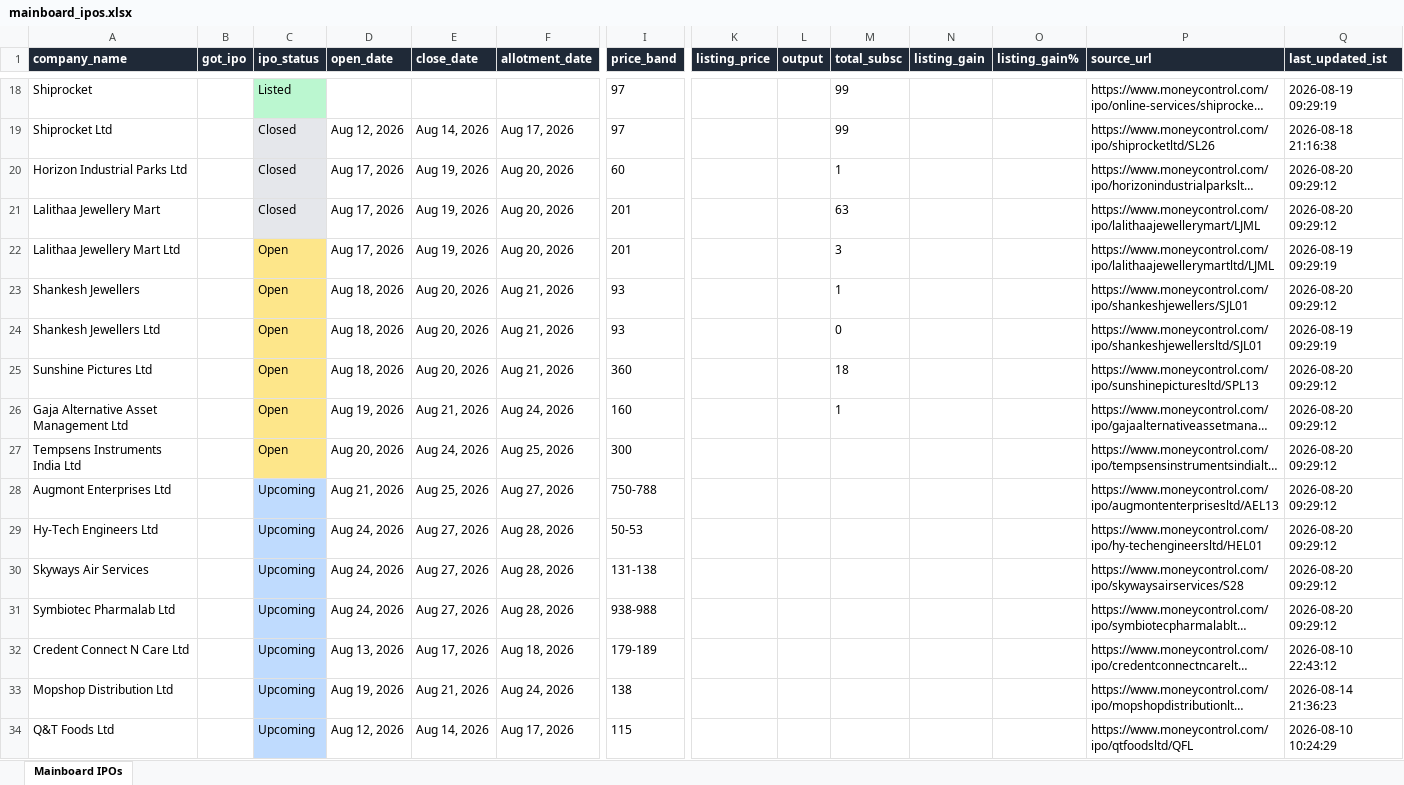
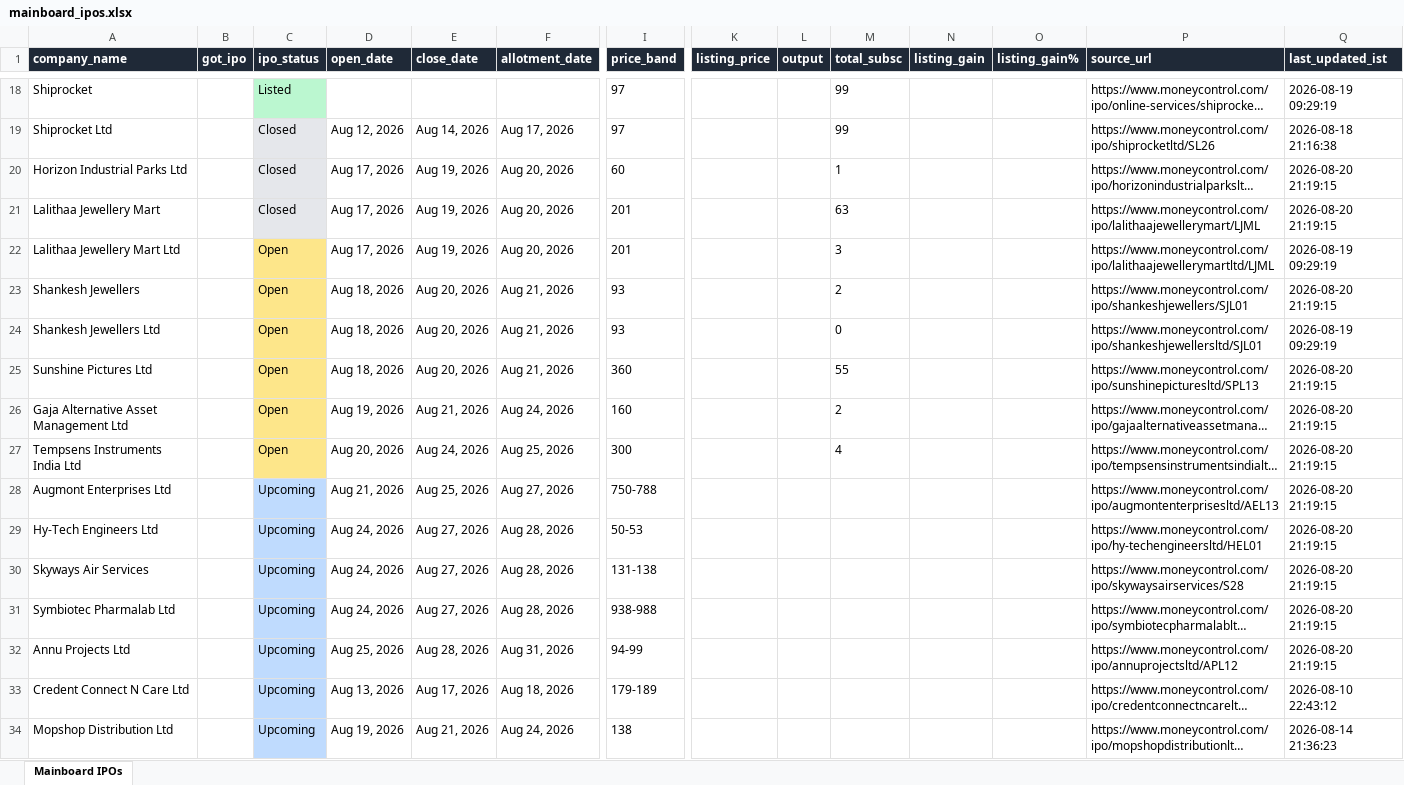
Before and after one commit to ArmanGrewal007/stonks, an Excel workbook: data/mainboard_ipos.xlsx, sheet Mainboard IPOs, drawn as a sheet; only a part is shown, gaps mark what is left out; the shorter side is filled out with more unchanged rows; long unchanged cells end in …; values as stored, in another font and other column widths than the file's, no borders; rows hold the shown columns only; the diff names each change by its address in the sheet, - before the commit and + after, or states it on an @@ line.

```diff
--- a/data/mainboard_ipos.xlsx (sheet Mainboard IPOs)
+++ b/data/mainboard_ipos.xlsx (sheet Mainboard IPOs)
-Q20:Q21 (last_updated_ist): 2026-08-20 09:29:12
+Q20:Q21 (last_updated_ist): 2026-08-20 21:19:15
-M23 (total_subsc): 1
+M23 (total_subsc): 2
-Q23 (last_updated_ist): 2026-08-20 09:29:12
+Q23 (last_updated_ist): 2026-08-20 21:19:15
-M25 (total_subsc): 18
+M25 (total_subsc): 55
-Q25:Q31 (last_updated_ist): 2026-08-20 09:29:12
+Q25:Q31 (last_updated_ist): 2026-08-20 21:19:15
-M26 (total_subsc): 1
+M26 (total_subsc): 2
-M27 (total_subsc): (empty)
+M27 (total_subsc): 4
+row 32: Annu Projects Ltd |  | Upcoming | Aug 25, 2026 | Aug 28, 2026 | Aug 31, 2026 | 94-99 |  |  |  |  |  | https://www.moneycontrol.com/ipo/annuprojectsltd/APL12 | 2026-08-20 21:19:15
```
Also changed, not shown: 2 other files.
